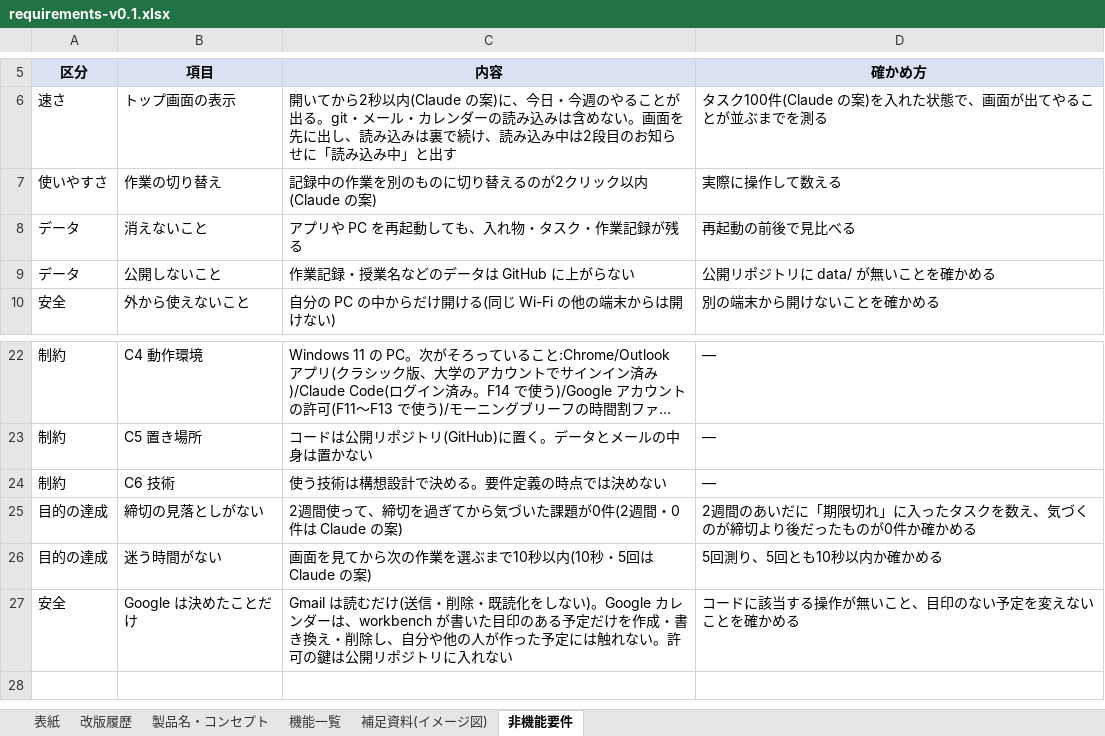
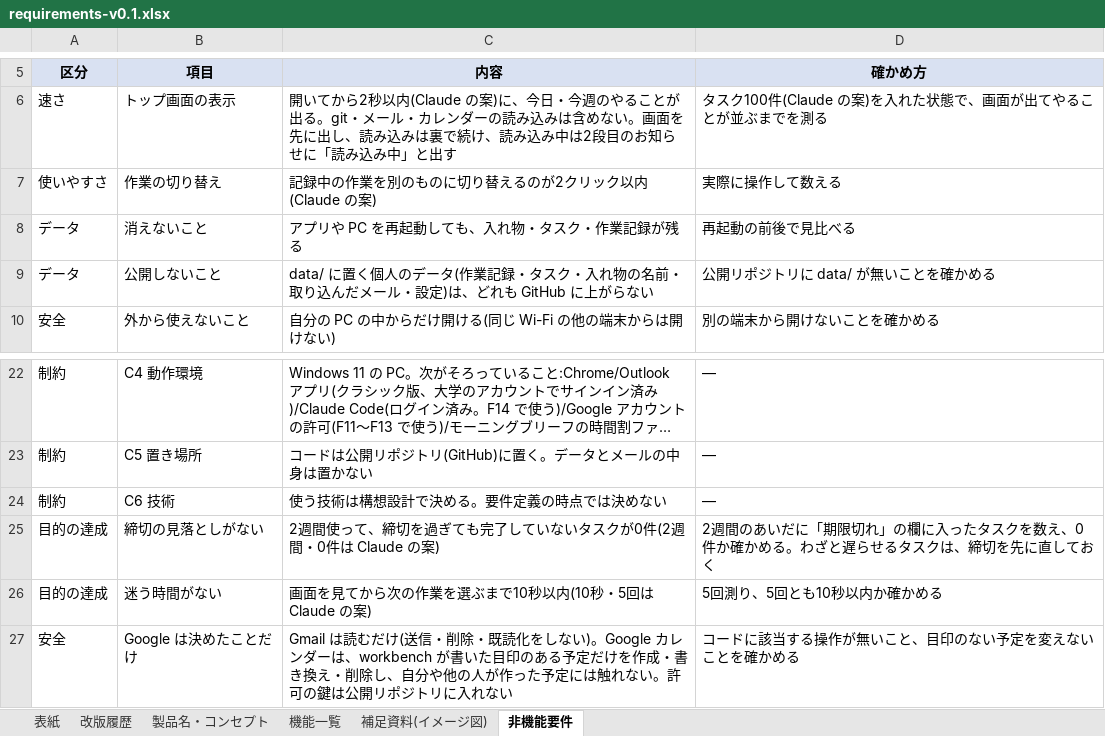
Before and after one commit to K24rs057/workbench, an Excel workbook: docs/requirements-v0.1.xlsx, sheet 非機能要件, drawn as a sheet; only a part is shown, gaps mark what is left out; long unchanged cells end in …; values as stored, in another font and other column widths than the file's, no borders; the diff names each change by its address in the sheet, - before the commit and + after, or states it on an @@ line.

```diff
--- a/docs/requirements-v0.1.xlsx (sheet 非機能要件)
+++ b/docs/requirements-v0.1.xlsx (sheet 非機能要件)
-C9 (内容): 作業記録・授業名などのデータは GitHub に上…
+C9 (内容): data/ に置く個人のデータ(作業記録・タスク・入れ物の名前・取り込んだメール・設定)は、どれも GitHub に上…
-C25 (内容): 2週間使って、締切を過ぎてから気づいた課題が0件(2週間・0件は Claude の案)
+C25 (内容): 2週間使って、締切を過ぎても完了していないタスクが0件(2週間・0件は Claude の案)
-D25 (確かめ方): …限切れ」に入ったタスクを数え、気づくのが締切より後だったものが0件か確かめる
+D25 (確かめ方): …限切れ」の欄に入ったタスクを数え、0件か確かめる。わざと遅らせるタスクは、締切を先に直しておく
```
Also changed, not shown: sheet 機能一覧, sheet 表紙, sheet 製品名・コンセプト, 3 other files.
